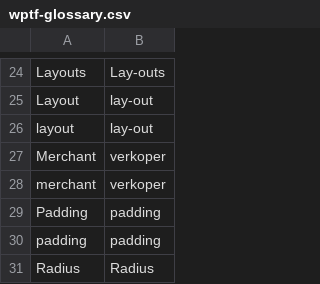
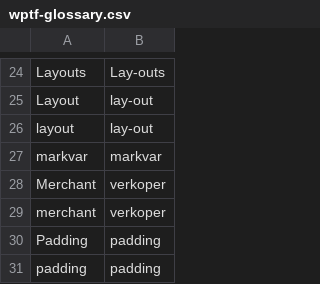
Before and after one commit to vibgyj/WPTranslationFiller, a CSV file: uploads/nl/wptf-glossary.csv, drawn as a sheet; only a part is shown, gaps mark what is left out; the shorter side is filled out with more unchanged rows.

Commit message:
21-09-2023 PSS renamed a var used to replace before sending to DeepL "markvar" into "mymarkvar" as DeepL translated the name

```diff
--- a/uploads/nl/wptf-glossary.csv
+++ b/uploads/nl/wptf-glossary.csv
@@ -26,2 +26,3 @@ Layout,lay-out
 layout,lay-out
+markvar,markvar
 Merchant,verkoper
```
Also changed, not shown: 2 other files.
